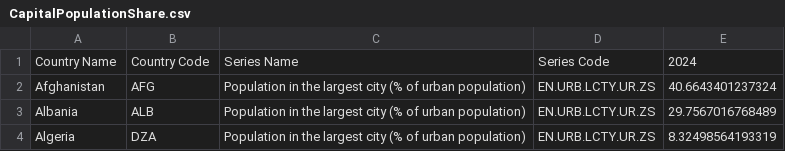
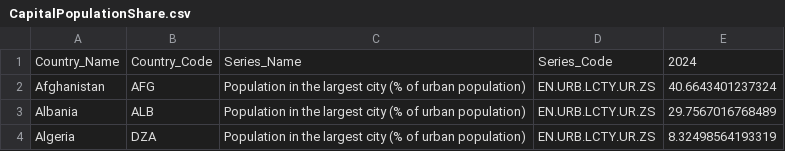
Before and after one commit to kristiansarluska/statistics, a CSV file: public/data/CapitalPopulationShare.csv, drawn as a sheet; only a part is shown.

```diff
--- a/public/data/CapitalPopulationShare.csv
+++ b/public/data/CapitalPopulationShare.csv
@@ -1,2 +1,2 @@
-Country Name,Country Code,Series Name,Series Code,2024
+Country_Name,Country_Code,Series_Name,Series_Code,2024
 Afghanistan,AFG,Population in the largest city (% of urban population),EN.URB.LCTY.UR.ZS,40.6643401237324
```
Also changed, not shown: 31 other files.
